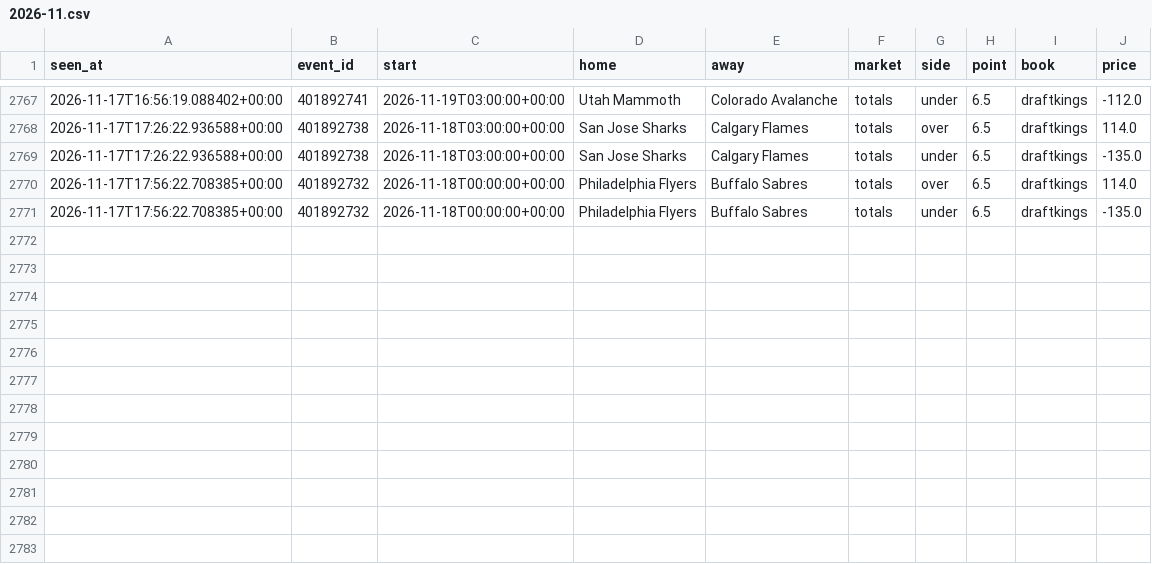
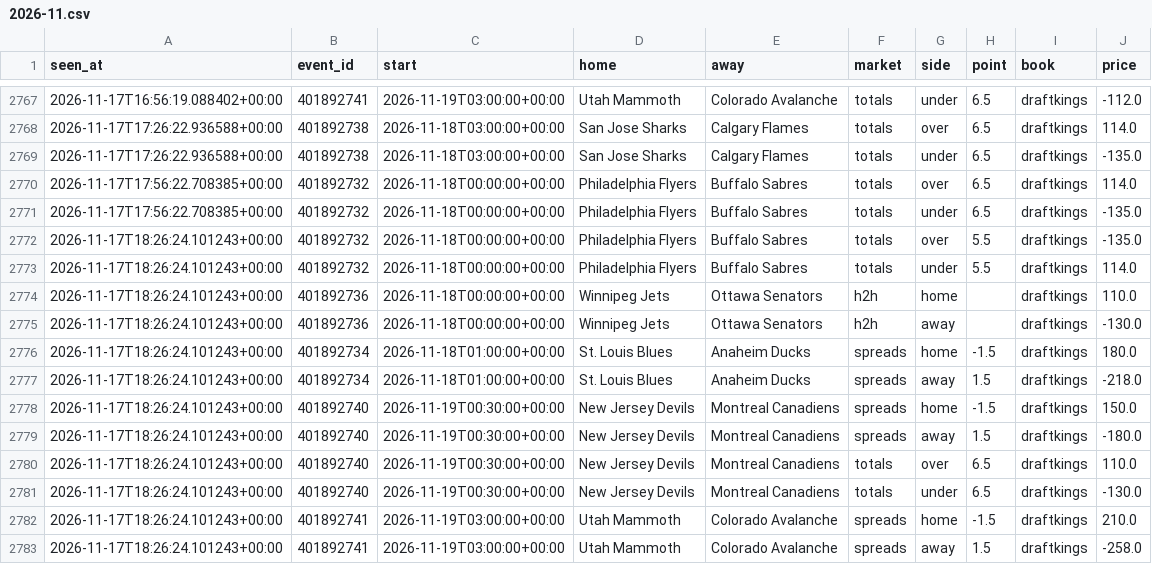
Before and after one commit to tdrey10/sports, a CSV file: data/odds/nhl/2026-11.csv, drawn as a sheet; only a part is shown, gaps mark what is left out.

```diff
--- a/data/odds/nhl/2026-11.csv
+++ b/data/odds/nhl/2026-11.csv
@@ -2771 +2771,13 @@ seen_at,event_id,start,home,away,market,side,point,book,price
 2026-11-17T17:56:22.708385+00:00,401892732,2026-11-18T00:00:00+00:00,Philadelphia Flyers,Buffalo Sabres,totals,under,6.5,draftkings,-135.0
+2026-11-17T18:26:24.101243+00:00,401892732,2026-11-18T00:00:00+00:00,Philadelphia Flyers,Buffalo Sabres,totals,over,5.5,draftkings,-135.0
+2026-11-17T18:26:24.101243+00:00,401892732,2026-11-18T00:00:00+00:00,Philadelphia Flyers,Buffalo Sabres,totals,under,5.5,draftkings,114.0
+2026-11-17T18:26:24.101243+00:00,401892736,2026-11-18T00:00:00+00:00,Winnipeg Jets,Ottawa Senators,h2h,home,,draftkings,110.0
+2026-11-17T18:26:24.101243+00:00,401892736,2026-11-18T00:00:00+00:00,Winnipeg Jets,Ottawa Senators,h2h,away,,draftkings,-130.0
+2026-11-17T18:26:24.101243+00:00,401892734,2026-11-18T01:00:00+00:00,St. Louis Blues,Anaheim Ducks,spreads,home,-1.5,draftkings,180.0
+2026-11-17T18:26:24.101243+00:00,401892734,2026-11-18T01:00:00+00:00,St. Louis Blues,Anaheim Ducks,spreads,away,1.5,draftkings,-218.0
+2026-11-17T18:26:24.101243+00:00,401892740,2026-11-19T00:30:00+00:00,New Jersey Devils,Montreal Canadiens,spreads,home,-1.5,draftkings,150.0
+2026-11-17T18:26:24.101243+00:00,401892740,2026-11-19T00:30:00+00:00,New Jersey Devils,Montreal Canadiens,spreads,away,1.5,draftkings,-180.0
+2026-11-17T18:26:24.101243+00:00,401892740,2026-11-19T00:30:00+00:00,New Jersey Devils,Montreal Canadiens,totals,over,6.5,draftkings,110.0
+2026-11-17T18:26:24.101243+00:00,401892740,2026-11-19T00:30:00+00:00,New Jersey Devils,Montreal Canadiens,totals,under,6.5,draftkings,-130.0
+2026-11-17T18:26:24.101243+00:00,401892741,2026-11-19T03:00:00+00:00,Utah Mammoth,Colorado Avalanche,spreads,home,-1.5,draftkings,210.0
+2026-11-17T18:26:24.101243+00:00,401892741,2026-11-19T03:00:00+00:00,Utah Mammoth,Colorado Avalanche,spreads,away,1.5,draftkings,-258.0
```
Also changed, not shown: data/injuries/nba/2026-11.csv, data/injuries/nhl/2026-11.csv, 13 other files.
